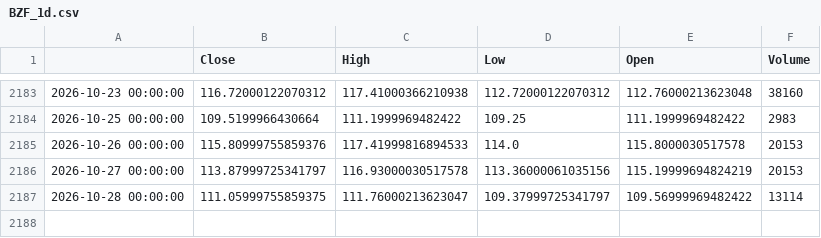
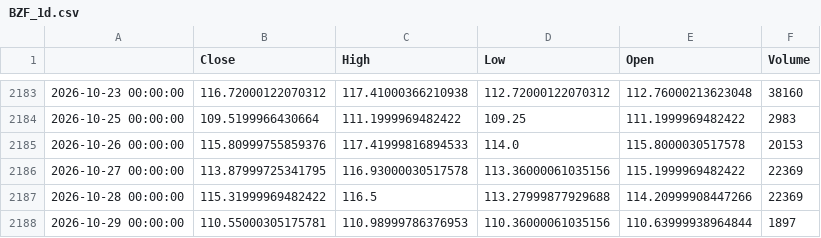
Before and after one commit to GhilliHari/tradeverse, a CSV file: backend/data/cache/BZF_1d.csv, drawn as a sheet; only a part is shown, gaps mark what is left out.

```diff
--- a/backend/data/cache/BZF_1d.csv
+++ b/backend/data/cache/BZF_1d.csv
@@ -2185,3 +2185,4 @@
 2026-10-26 00:00:00,115.80999755859376,117.41999816894533,114.0,115.8000030517578,20153
-2026-10-27 00:00:00,113.87999725341797,116.93000030517578,113.36000061035156,115.19999694824219,20153
-2026-10-28 00:00:00,111.05999755859375,111.76000213623047,109.37999725341797,109.56999969482422,13114
+2026-10-27 00:00:00,113.87999725341795,116.93000030517578,113.36000061035156,115.1999969482422,22369
+2026-10-28 00:00:00,115.31999969482422,116.5,113.27999877929688,114.20999908447266,22369
+2026-10-29 00:00:00,110.55000305175781,110.98999786376953,110.36000061035156,110.63999938964844,1897
```
Also changed, not shown: backend/data/cache/DXY.NYB_1d.csv, backend/data/cache/INDIAVIX_1d.csv, 25 other files.
